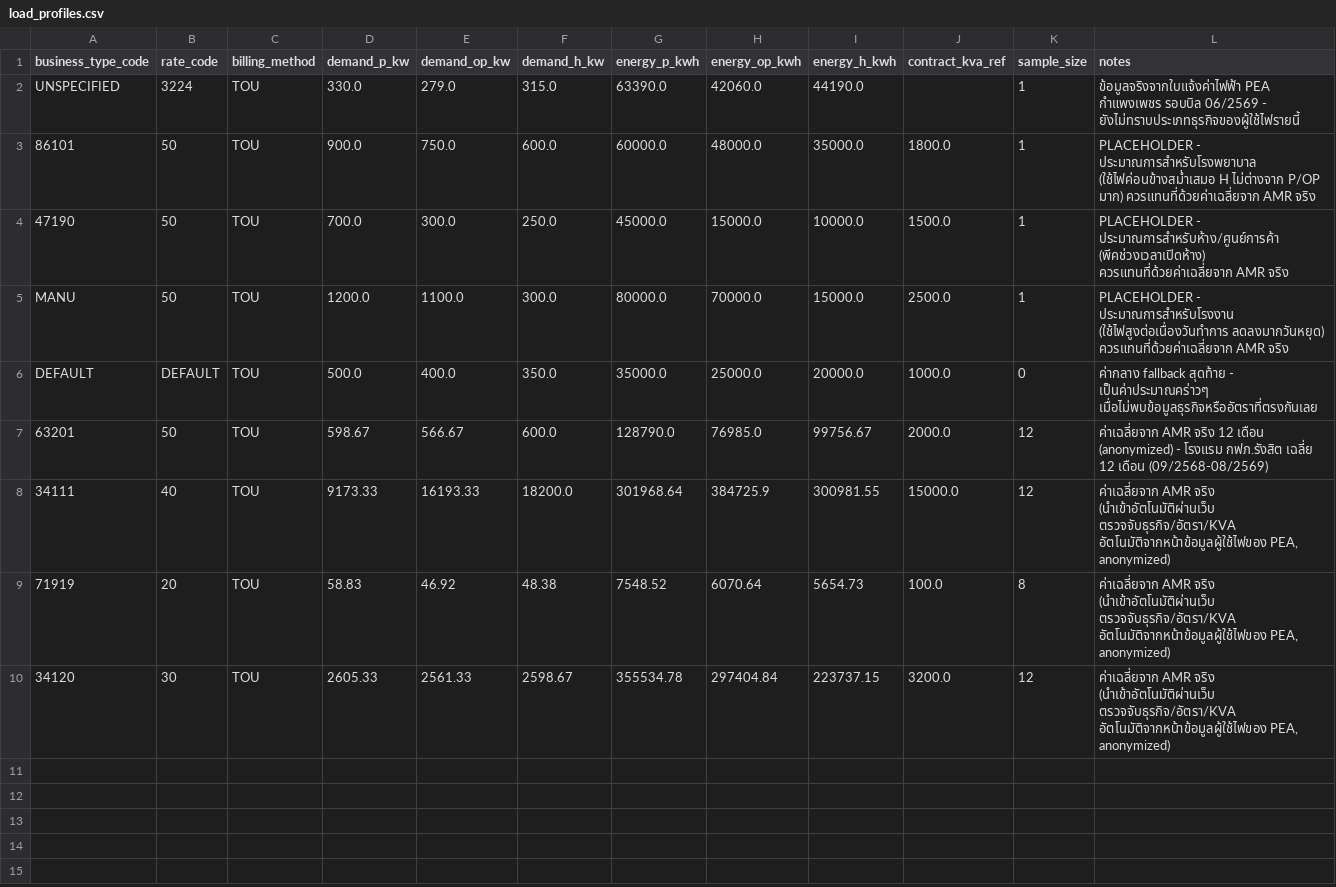
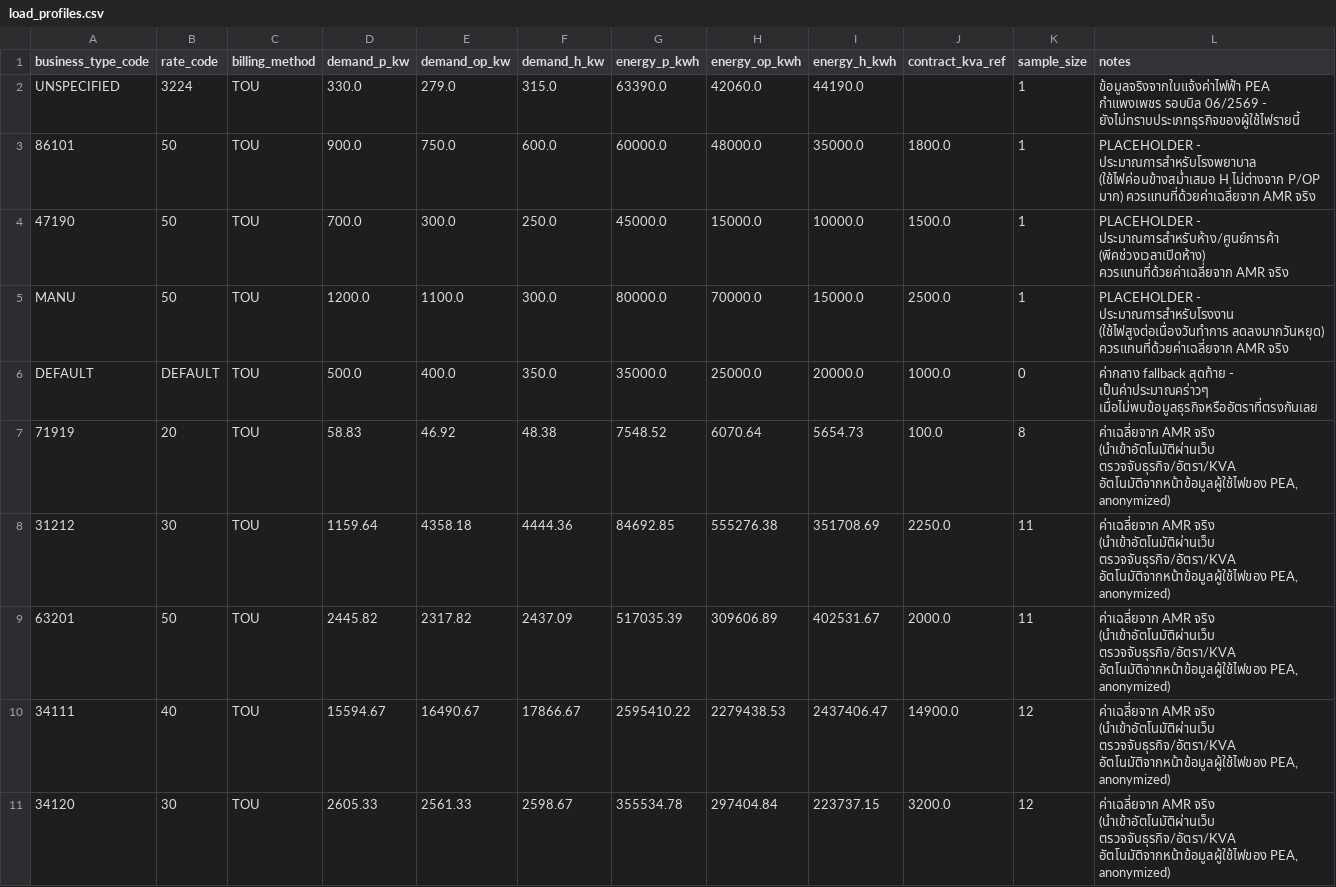
Before and after one commit to DekPeem/Data, a CSV file: data/reference/load_profiles.csv, drawn as a sheet.

```diff
--- a/data/reference/load_profiles.csv
+++ b/data/reference/load_profiles.csv
@@ -6,5 +6,6 @@ MANU,50,TOU,1200.0,1100.0,300.0,80000.0,70000.0,15000.0,2500.0,1,PLACEHOLDER -
 DEFAULT,DEFAULT,TOU,500.0,400.0,350.0,35000.0,25000.0,20000.0,1000.0,0,ค่ากลาง fallback สุดท้าย - เป็นค่าประมาณคร่าวๆ เมื่อไม่พบข้อมูลธุรกิจหรืออัตราที่ตรงกันเลย
-63201,50,TOU,598.67,566.67,600.0,128790.0,76985.0,99756.67,2000.0,12,ค่าเฉลี่ยจาก AMR จริง 12 เดือน (anonymized) - โรงแรม กฟภ.รังสิต เฉลี่ย 12 เดือน (09/2568-08/2569)
-34111,40,TOU,9173.33,16193.33,18200.0,301968.64,384725.9,300981.55,15000.0,12,"ค่าเฉลี่ยจาก AMR จริง (นำเข้าอัตโนมัติผ่านเว็บ ตรวจจับธุรกิจ/อัตรา/KVA อัตโนมัติจากหน้าข้อมูลผู้ใช้ไฟของ PEA, anonymized)"
 71919,20,TOU,58.83,46.92,48.38,7548.52,6070.64,5654.73,100.0,8,"ค่าเฉลี่ยจาก AMR จริง (นำเข้าอัตโนมัติผ่านเว็บ ตรวจจับธุรกิจ/อัตรา/KVA อัตโนมัติจากหน้าข้อมูลผู้ใช้ไฟของ PEA, anonymized)"
+31212,30,TOU,1159.64,4358.18,4444.36,84692.85,555276.38,351708.69,2250.0,11,"ค่าเฉลี่ยจาก AMR จริง (นำเข้าอัตโนมัติผ่านเว็บ ตรวจจับธุรกิจ/อัตรา/KVA อัตโนมัติจากหน้าข้อมูลผู้ใช้ไฟของ PEA, anonymized)"
+63201,50,TOU,2445.82,2317.82,2437.09,517035.39,309606.89,402531.67,2000.0,11,"ค่าเฉลี่ยจาก AMR จริง (นำเข้าอัตโนมัติผ่านเว็บ ตรวจจับธุรกิจ/อัตรา/KVA อัตโนมัติจากหน้าข้อมูลผู้ใช้ไฟของ PEA, anonymized)"
+34111,40,TOU,15594.67,16490.67,17866.67,2595410.22,2279438.53,2437406.47,14900.0,12,"ค่าเฉลี่ยจาก AMR จริง (นำเข้าอัตโนมัติผ่านเว็บ ตรวจจับธุรกิจ/อัตรา/KVA อัตโนมัติจากหน้าข้อมูลผู้ใช้ไฟของ PEA, anonymized)"
 34120,30,TOU,2605.33,2561.33,2598.67,355534.78,297404.84,223737.15,3200.0,12,"ค่าเฉลี่ยจาก AMR จริง (นำเข้าอัตโนมัติผ่านเว็บ ตรวจจับธุรกิจ/อัตรา/KVA อัตโนมัติจากหน้าข้อมูลผู้ใช้ไฟของ PEA, anonymized)"
```
Also changed, not shown: data/reference/business_types.csv, 1 other file.
